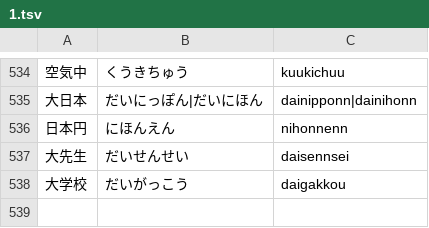
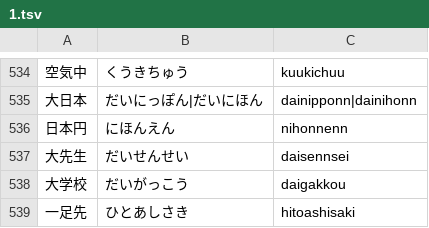
Before and after one commit to marmooo/kanji-typing, a TSV file: docs/data/1.tsv, drawn as a sheet; only a part is shown, gaps mark what is left out.

```diff
--- a/docs/data/1.tsv
+++ b/docs/data/1.tsv
@@ -538 +538,2 @@
 大学校	だいがっこう	daigakkou
+一足先	ひとあしさき	hitoashisaki
```
Also changed, not shown: docs/data/12.tsv, docs/data/7.tsv, 9 other files.
